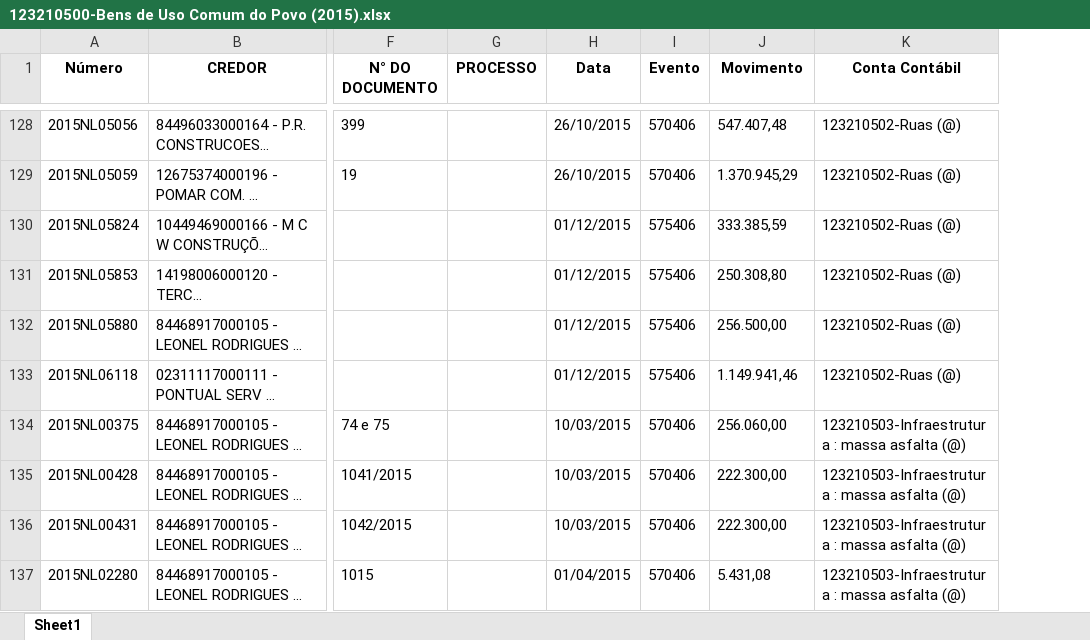
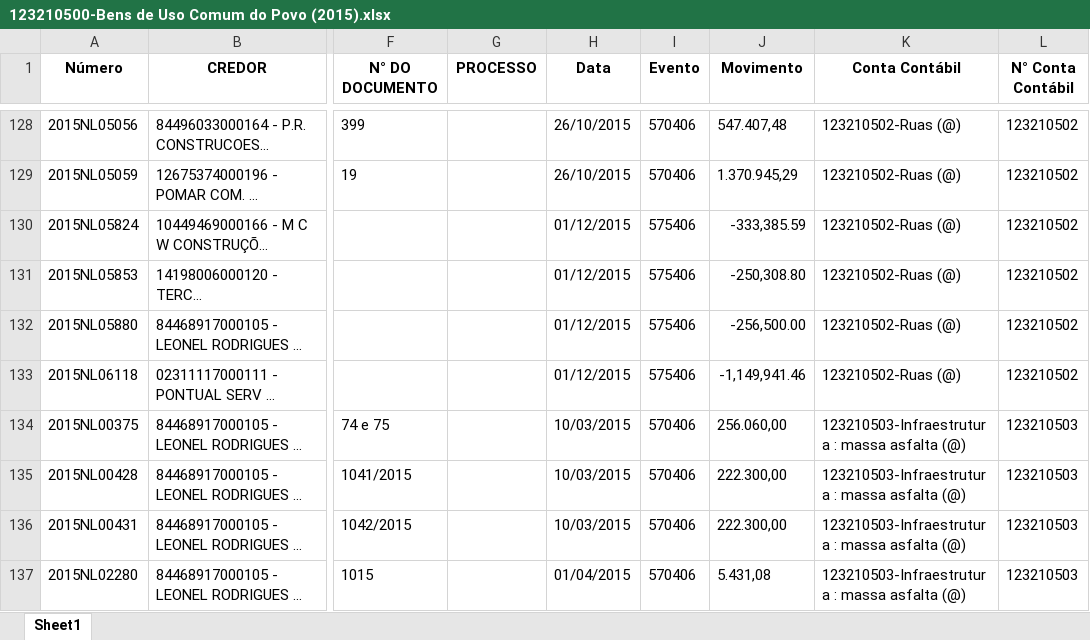
Before and after one commit to luamAP/Projeto-Controle_de_obras, an Excel workbook: Controle de Obras/123210500-Bens de Uso Comum do Povo (2015).xlsx, sheet Sheet1, drawn as a sheet; only a part is shown, gaps mark what is left out; long unchanged cells end in …; values as stored, in another font and other column widths than the file's, no borders; table styles not drawn; the diff covers the shown part only; the diff names each change by its address in the sheet, - before the commit and + after, or states it on an @@ line.

```diff
--- a/Controle de Obras/123210500-Bens de Uso Comum do Povo (2015).xlsx (sheet Sheet1)
+++ b/Controle de Obras/123210500-Bens de Uso Comum do Povo (2015).xlsx (sheet Sheet1)
+column L (N° Conta Contábil), rows 128-137: 123210502 | 123210502 | 123210502 | 123210502 | 123210502 | 123210502 | 123210503 | 123210503 | 123210503 | 123210503
-J130 (Movimento): 333.385,59
+J130 (Movimento): -333,385.59
-J131 (Movimento): 250.308,80
+J131 (Movimento): -250,308.80
-J132 (Movimento): 256.500,00
+J132 (Movimento): -256,500.00
-J133 (Movimento): 1.149.941,46
+J133 (Movimento): -1,149,941.46
```
Also changed, not shown: 47 edited cells elsewhere in this sheet, Controle de Obras/123210500-Bens de Uso Comum do Povo (2016).xlsx, Controle de Obras/123210500-Bens de Uso Comum do Povo (2017).xlsx, 3 other files.
